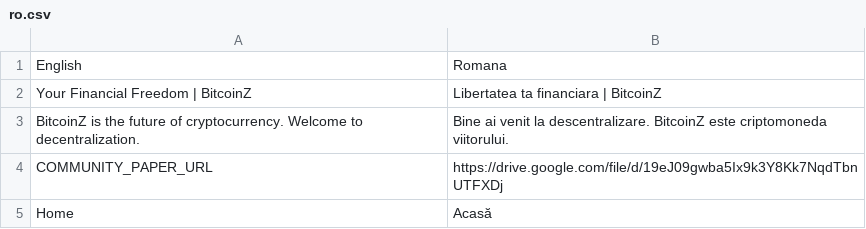
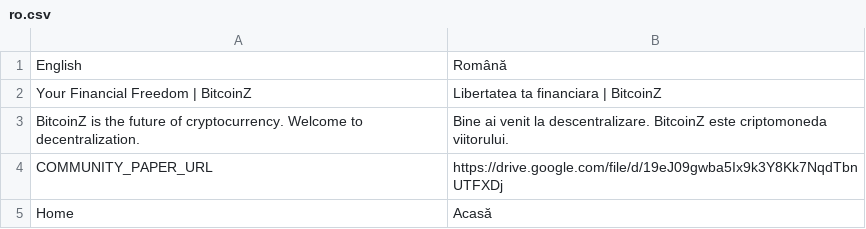
Before and after one commit to bitcoinz-sites/btcz.rocks, a CSV file: translation/languages/ro.csv, drawn as a sheet; only a part is shown.

Commit message:
Română!

```diff
--- a/translation/languages/ro.csv
+++ b/translation/languages/ro.csv
@@ -1,2 +1,2 @@
-English,Romana
+English,Română
 Your Financial Freedom | BitcoinZ,Libertatea ta financiara | BitcoinZ
```
